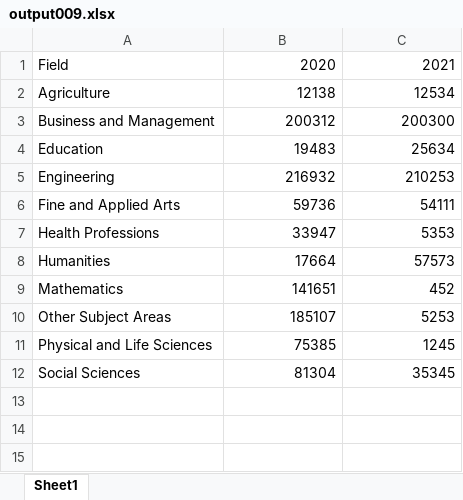
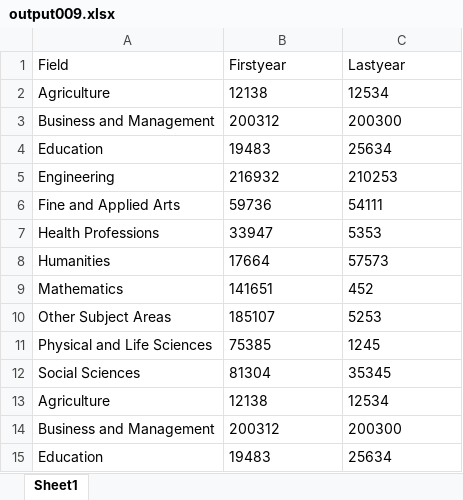
Before and after one commit to AlbertZhaoz/Python_GetStartedWithPandas, an Excel workbook: TestExcel/output009.xlsx, sheet Sheet1, drawn as a sheet; values as stored, in another font and other column widths than the file's, no borders; the diff names each change by its address in the sheet, - before the commit and + after, or states it on an @@ line.

```diff
--- a/TestExcel/output009.xlsx (sheet Sheet1)
+++ b/TestExcel/output009.xlsx (sheet Sheet1)
-B1: 2020
+B1: Firstyear
-C1: 2021
+C1: Lastyear
-B2:C12 alignment: right
+B2:C12 alignment: left
+row 13: Agriculture | 12138 | 12534
+row 14: Business and Management | 200312 | 200300
+row 15: Education | 19483 | 25634
```
Also changed, not shown: 3 other files.
